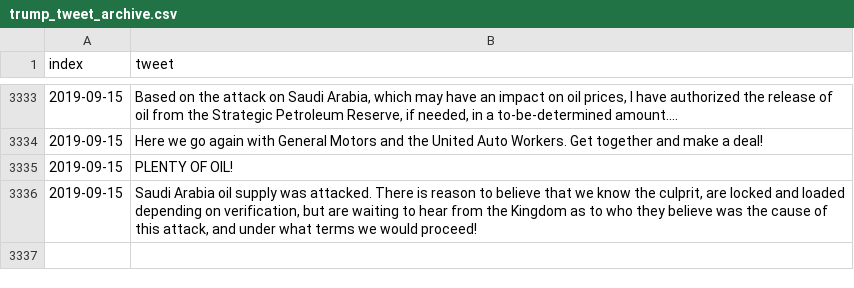
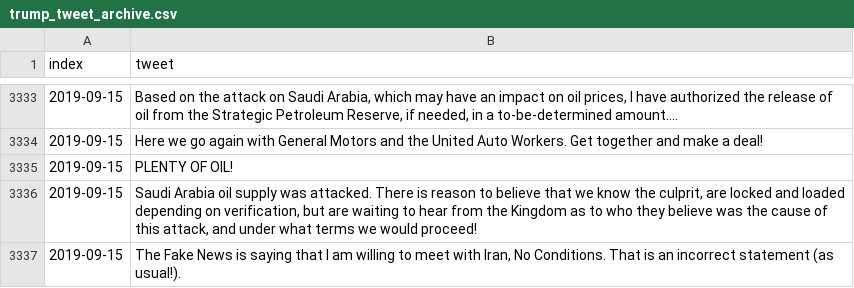
Before and after one commit to freedomtowin/algo-trading, a CSV file: data/trump_tweet_archive.csv, drawn as a sheet; only a part is shown, gaps mark what is left out.

Commit message:
push tweets

```diff
--- a/data/trump_tweet_archive.csv
+++ b/data/trump_tweet_archive.csv
@@ -3336 +3336,2 @@ index,tweet
 2019-09-15,"Saudi Arabia oil supply was attacked. There is reason to believe that we know the culprit, are locked and loaded depending on verification, but are waiting to hear from the Kingdom as to who they believe was the cause of this attack, and under what terms we would proceed!"
+2019-09-15,"The Fake News is saying that I am willing to meet with Iran, No Conditions. That is an incorrect statement (as usual!)."
```
